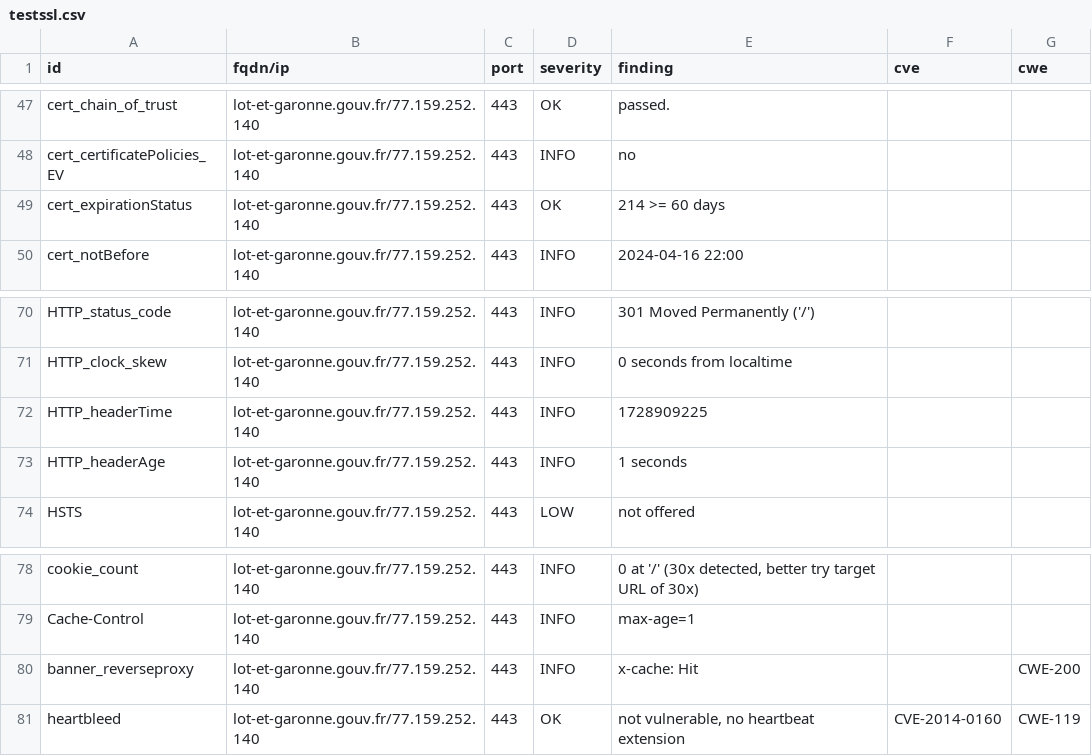
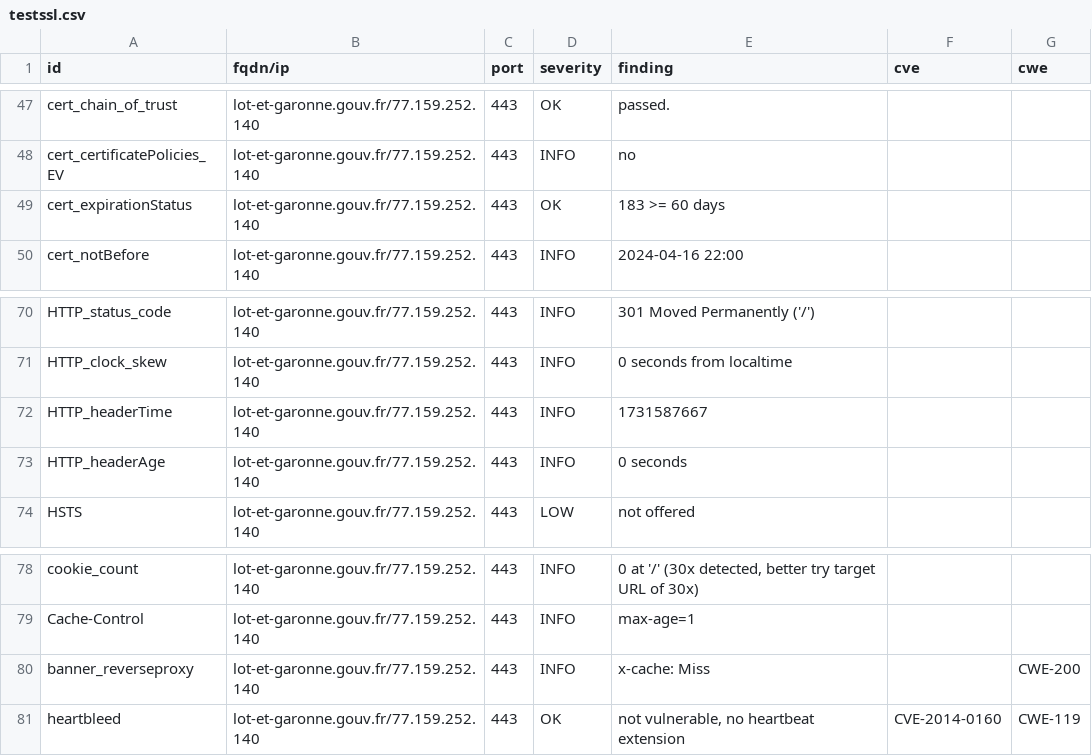
Before and after one commit to GKO-org/dashlordPrd7, a CSV file: results/aHR0cHM6Ly9sb3QtZXQtZ2Fyb25uZS5nb3V2LmZy/testssl.csv, drawn as a sheet; only a part is shown, gaps mark what is left out.

```diff
--- a/results/aHR0cHM6Ly9sb3QtZXQtZ2Fyb25uZS5nb3V2LmZy/testssl.csv
+++ b/results/aHR0cHM6Ly9sb3QtZXQtZ2Fyb25uZS5nb3V2LmZy/testssl.csv
@@ -48,3 +48,3 @@
 "cert_certificatePolicies_EV","lot-et-garonne.gouv.fr/77.159.252.140","443","INFO","no","",""
-"cert_expirationStatus","lot-et-garonne.gouv.fr/77.159.252.140","443","OK","214 >= 60 days","",""
+"cert_expirationStatus","lot-et-garonne.gouv.fr/77.159.252.140","443","OK","183 >= 60 days","",""
 "cert_notBefore","lot-et-garonne.gouv.fr/77.159.252.140","443","INFO","2024-04-16 22:00","",""
@@ -71,4 +71,4 @@
 "HTTP_clock_skew","lot-et-garonne.gouv.fr/77.159.252.140","443","INFO","0 seconds from localtime","",""
-"HTTP_headerTime","lot-et-garonne.gouv.fr/77.159.252.140","443","INFO","1728909225","",""
-"HTTP_headerAge","lot-et-garonne.gouv.fr/77.159.252.140","443","INFO","1 seconds","",""
+"HTTP_headerTime","lot-et-garonne.gouv.fr/77.159.252.140","443","INFO","1731587667","",""
+"HTTP_headerAge","lot-et-garonne.gouv.fr/77.159.252.140","443","INFO","0 seconds","",""
 "HSTS","lot-et-garonne.gouv.fr/77.159.252.140","443","LOW","not offered","",""
@@ -79,3 +79,3 @@
 "Cache-Control","lot-et-garonne.gouv.fr/77.159.252.140","443","INFO","max-age=1","",""
-"banner_reverseproxy","lot-et-garonne.gouv.fr/77.159.252.140","443","INFO","x-cache: Hit","","CWE-200"
+"banner_reverseproxy","lot-et-garonne.gouv.fr/77.159.252.140","443","INFO","x-cache: Miss","","CWE-200"
 "heartbleed","lot-et-garonne.gouv.fr/77.159.252.140","443","OK","not vulnerable, no heartbeat extension","CVE-2014-0160","CWE-119"
```
Also changed, not shown: 9 other files.
